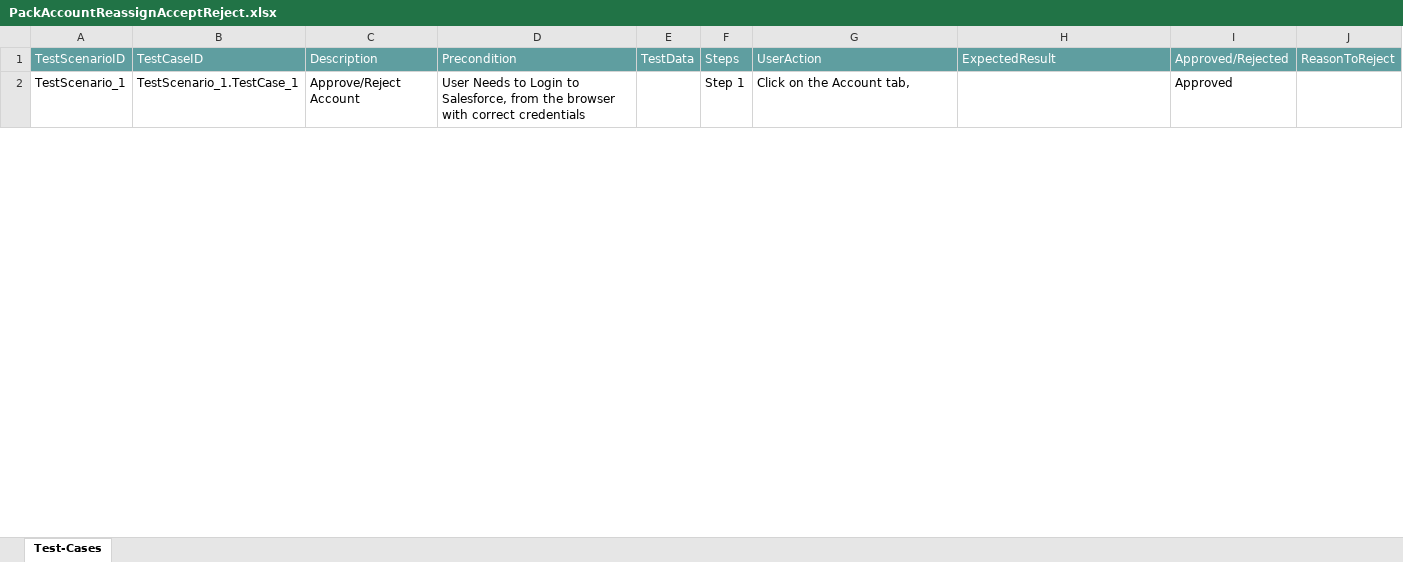
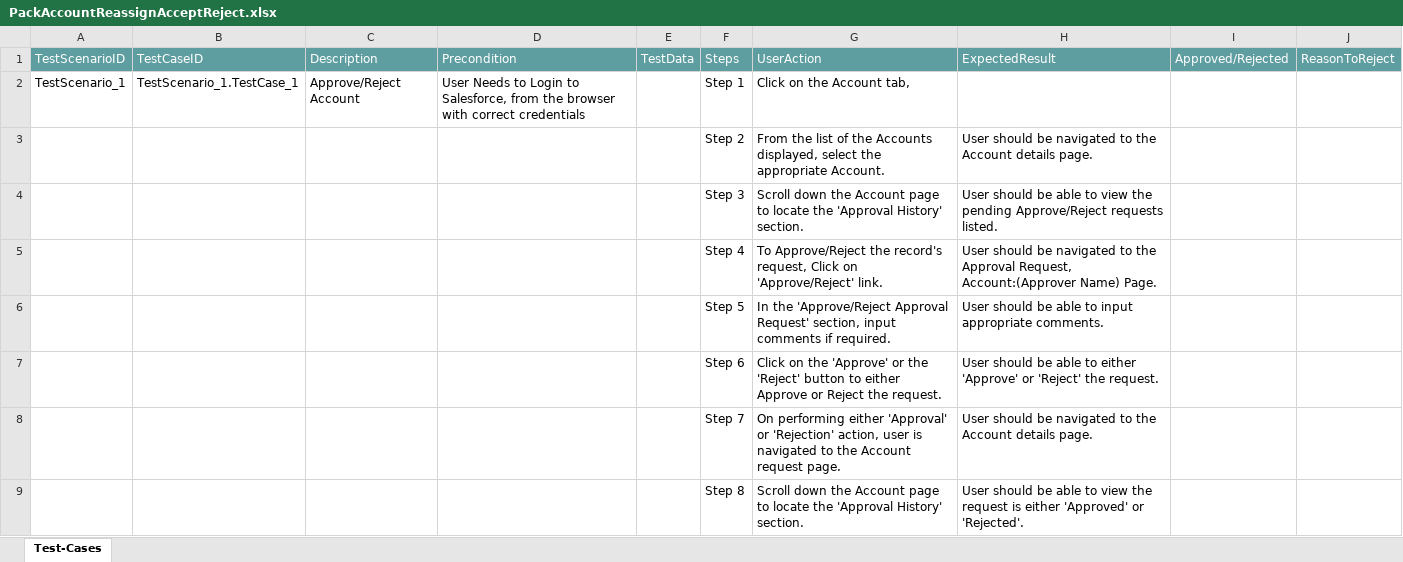
Before and after one commit to ShaikMohamedIrfan/Irfan123, an Excel workbook: PackAccountReassignAcceptReject.xlsx, sheet Test-Cases, drawn as a sheet; only a part is shown; values as stored, in another font and other column widths than the file's, no borders; table styles not drawn; the diff covers the shown part only; the diff names each change by its address in the sheet, - before the commit and + after, or states it on an @@ line.

Commit message:
Initial Commit for Verification of Test cases

```diff
--- a/PackAccountReassignAcceptReject.xlsx (sheet Test-Cases)
+++ b/PackAccountReassignAcceptReject.xlsx (sheet Test-Cases)
-I2: Approved
+I2: (empty)
@@ row 3 unhidden:  |  |  |  |  | Step 2 | From the list of the Accounts displayed, select the appropriate Account. | User should be navigated to the Account details page. @@
@@ row 4 unhidden:  |  |  |  |  | Step 3 | Scroll down the Account page to locate the 'Approval History' section. | User should be able to view the pending Approve/Reject requests listed. @@
@@ row 5 unhidden:  |  |  |  |  | Step 4 | To Approve/Reject the record's request, Click on 'Approve/Reject' link. | User should be navigated to the Approval Request, Account:(Approver Name) Page. @@
@@ row 6 unhidden:  |  |  |  |  | Step 5 | In the 'Approve/Reject Approval Request' section, input comments if required. | User should be able to input appropriate comments. @@
@@ row 7 unhidden:  |  |  |  |  | Step 6 | Click on the 'Approve' or the 'Reject' button to either Approve or Reject the request. | User should be able to either 'Approve' or 'Reject' the request. @@
@@ row 8 unhidden:  |  |  |  |  | Step 7 | On performing either 'Approval' or 'Rejection' action, user is navigated to the Account request page. | User should be navigated to the Account details page. @@
@@ row 9 unhidden:  |  |  |  |  | Step 8 | Scroll down the Account page to locate the 'Approval History' section. | User should be able to view the request is either 'Approved' or 'Rejected'. @@
```
Also changed, not shown: 7 hidden or unhidden rows and 1 edited cell elsewhere in this sheet.
